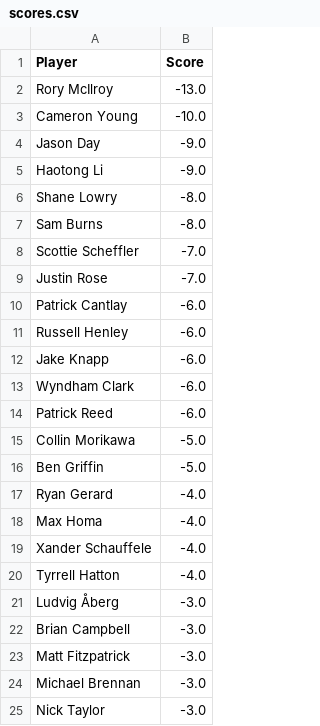
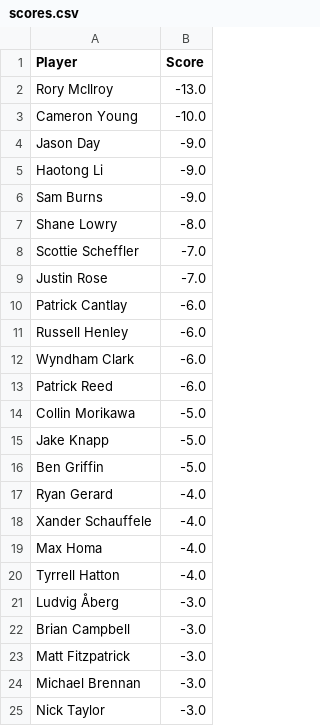
Before and after one commit to jaredbuck1994/Masters, a CSV file: scores.csv, drawn as a sheet; only a part is shown.

Commit message:
update scores 2026-04-11 18:28:28

```diff
--- a/scores.csv
+++ b/scores.csv
@@ -5,4 +5,4 @@ Jason Day,-9.0
 Haotong Li,-9.0
+Sam Burns,-9.0
 Shane Lowry,-8.0
-Sam Burns,-8.0
 Scottie Scheffler,-7.0
@@ -11,3 +11,2 @@ Patrick Cantlay,-6.0
 Russell Henley,-6.0
-Jake Knapp,-6.0
 Wyndham Clark,-6.0
@@ -15,6 +14,7 @@ Patrick Reed,-6.0
 Collin Morikawa,-5.0
+Jake Knapp,-5.0
 Ben Griffin,-5.0
 Ryan Gerard,-4.0
+Xander Schauffele,-4.0
 Max Homa,-4.0
-Xander Schauffele,-4.0
 Tyrrell Hatton,-4.0
```
